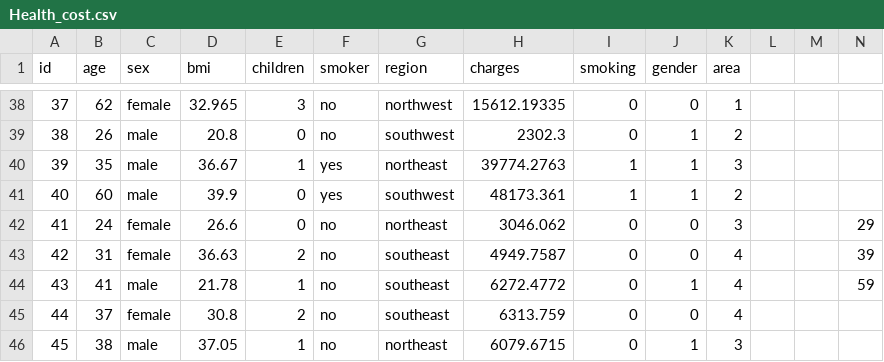
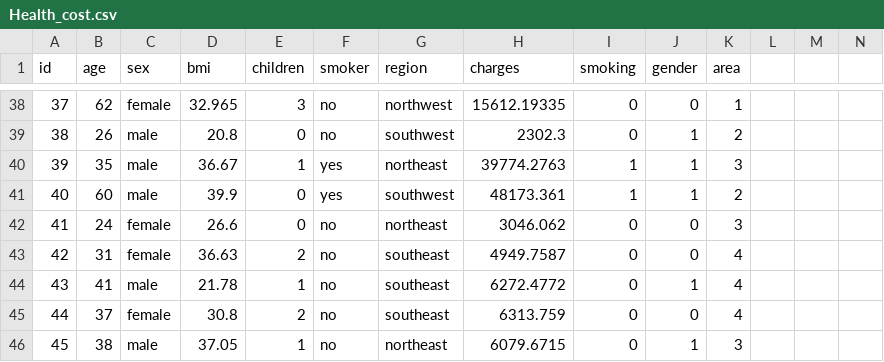
Before and after one commit to Calciferwon/Customer-Segmentation-with-RFM-Analysis, a CSV file: Health_cost.csv, drawn as a sheet; only a part is shown, gaps mark what is left out; the diff names each change by its address in the sheet, - before the commit and + after, or states it on an @@ line.

Commit message:
Update Health_cost.csv

```diff
--- a/Health_cost.csv
+++ b/Health_cost.csv
-N42: 29
+N42: (empty)
-N43: 39
+N43: (empty)
-N44: 59
+N44: (empty)
```
